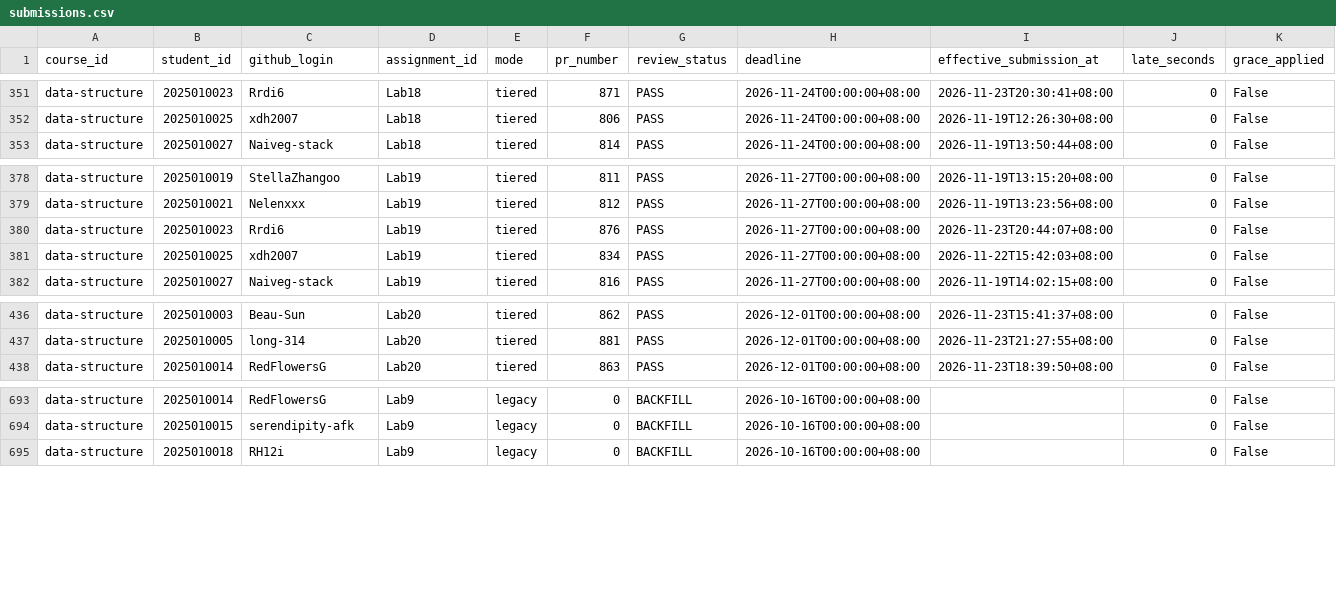
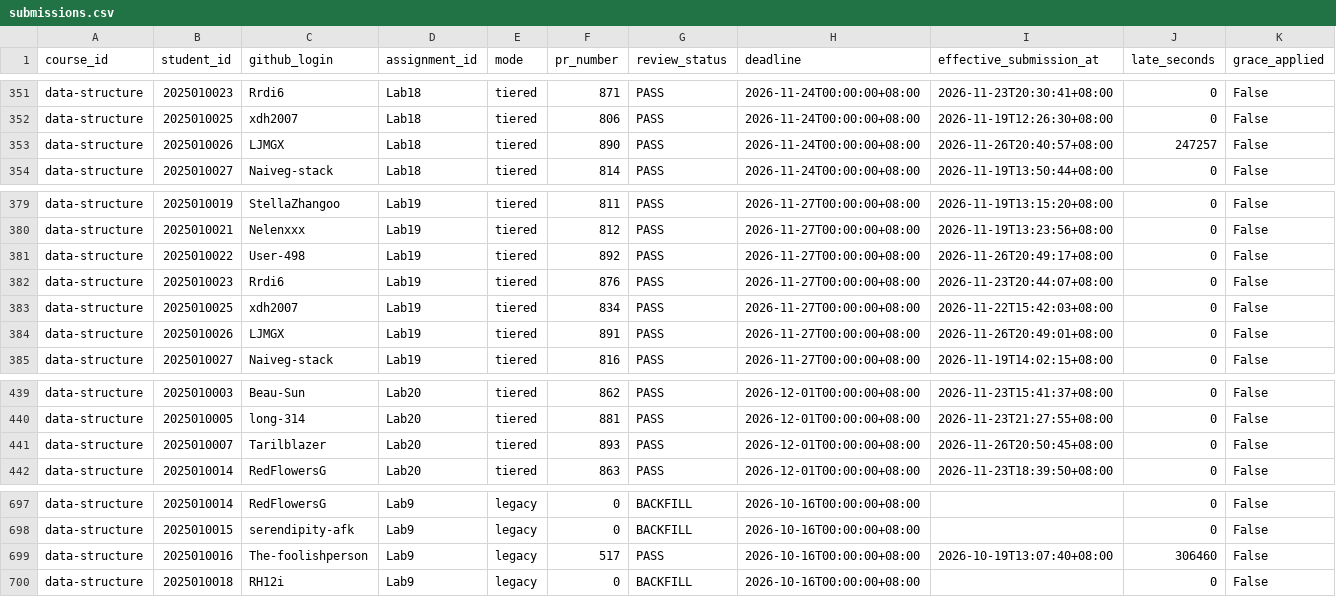
Before and after one commit to LiuXiYing/DataStructure, a CSV file: reports/submissions.csv, drawn as a sheet; only a part is shown, gaps mark what is left out; rows hold the shown columns only; the diff names each change by its address in the sheet, - before the commit and + after, or states it on an @@ line.

```diff
--- a/reports/submissions.csv
+++ b/reports/submissions.csv
+row 353: data-structure | 2025010026 | LJMGX | Lab18 | tiered | 890 | PASS | 2026-11-24T00:00:00+08:00 | 2026-11-26T20:40:57+08:00 | 247257 | False
+row 381: data-structure | 2025010022 | User-498 | Lab19 | tiered | 892 | PASS | 2026-11-27T00:00:00+08:00 | 2026-11-26T20:49:17+08:00 | 0 | False
+row 384: data-structure | 2025010026 | LJMGX | Lab19 | tiered | 891 | PASS | 2026-11-27T00:00:00+08:00 | 2026-11-26T20:49:01+08:00 | 0 | False
+row 441: data-structure | 2025010007 | Tarilblazer | Lab20 | tiered | 893 | PASS | 2026-12-01T00:00:00+08:00 | 2026-11-26T20:50:45+08:00 | 0 | False
+row 699: data-structure | 2025010016 | The-foolishperson | Lab9 | legacy | 517 | PASS | 2026-10-16T00:00:00+08:00 | 2026-10-19T13:07:40+08:00 | 306460 | False
```
